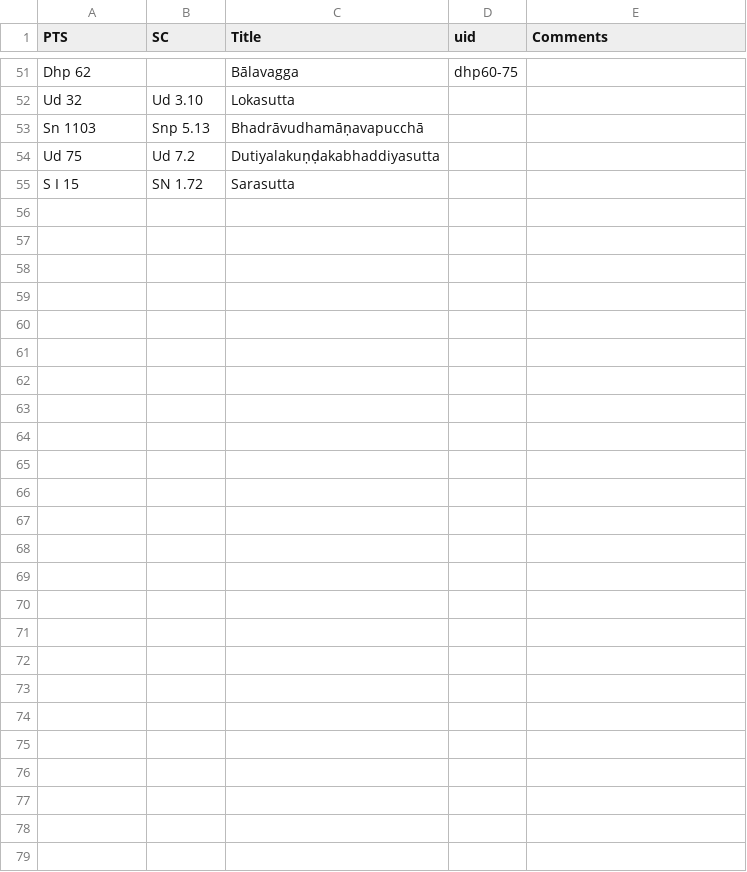
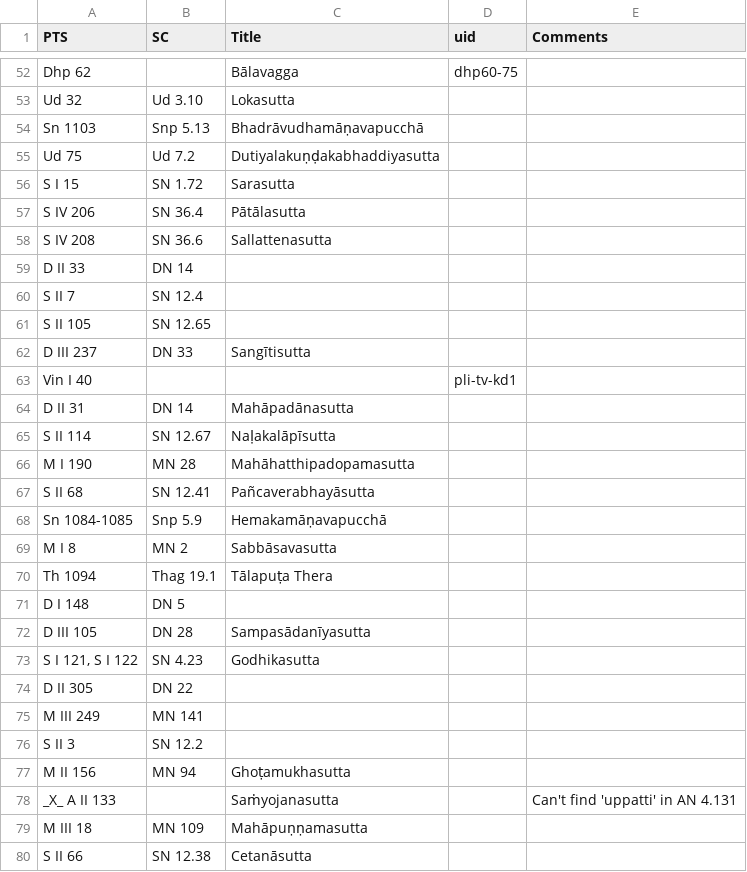
Before and after one commit to seeingthroughthenet/nibbana-the-mind-stilled, a TSV file: helpers/pts_to_sc.tsv, drawn as a sheet; only a part is shown, gaps mark what is left out; the diff covers the shown part only.

```diff
--- a/helpers/pts_to_sc.tsv
+++ b/helpers/pts_to_sc.tsv
@@ -55 +56,25 @@ Ud 75	Ud 7.2	Dutiyalakuṇḍakabhaddiyasutta
 S I 15	SN 1.72	Sarasutta		
+S IV 206	SN 36.4	Pātālasutta		
+S IV 208	SN 36.6	Sallattenasutta		
+D II 33	DN 14			
+S II 7	SN 12.4			
+S II 105	SN 12.65			
+D III 237	DN 33	Sangītisutta		
+Vin I 40			pli-tv-kd1	
+D II 31	DN 14	Mahāpadānasutta		
+S II 114	SN 12.67	Naḷakalāpīsutta		
+M I 190	MN 28	Mahāhatthipadopamasutta		
+S II 68	SN 12.41	Pañcaverabhayāsutta		
+Sn 1084-1085	Snp 5.9	Hemakamāṇavapucchā		
+M I 8	MN 2	Sabbāsavasutta		
+Th 1094	Thag 19.1	Tālapuṭa Thera		
+D I 148	DN 5			
+D III 105	DN 28	Sampasādanīyasutta		
+S I 121, S I 122	SN 4.23	Godhikasutta		
+D II 305	DN 22			
+M III 249	MN 141			
+S II 3	SN 12.2			
+M II 156	MN 94	Ghoṭamukhasutta		
+_X_ A II 133		Saṁyojanasutta		Can't find 'uppatti' in AN 4.131
+M III 18	MN 109	Mahāpuṇṇamasutta		
+S II 66	SN 12.38	Cetanāsutta		
```
Also changed, not shown: 1 added row and 3 edited cells elsewhere in this file, 1 other file.
